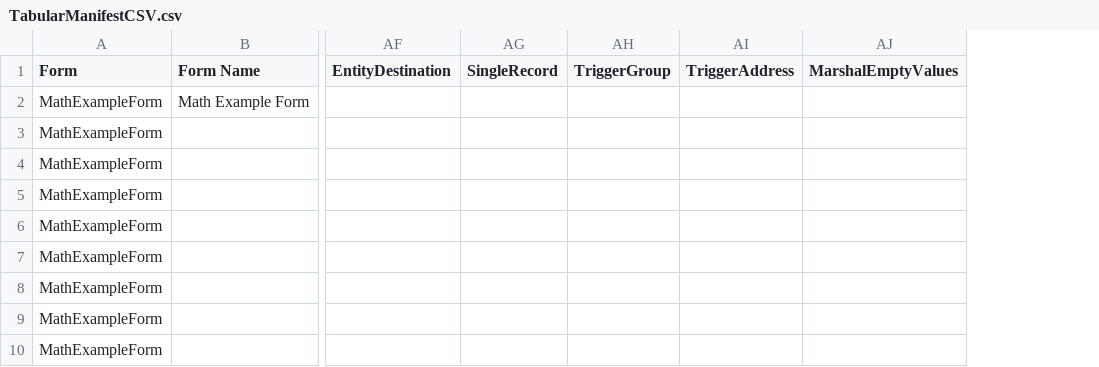
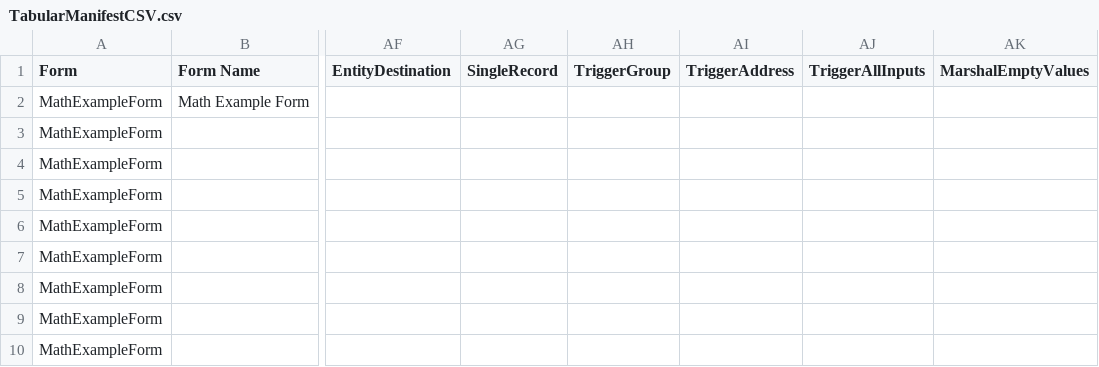
Before and after one commit to stevenvelozo/pict-section-form, a CSV file: debug/TabularManifestCSV.csv, drawn as a sheet; only a part is shown, gaps mark what is left out; the diff names each change by its address in the sheet, - before the commit and + after, or states it on an @@ line.

Commit message:
Interactive example with interlocuted lists and auto generation of values from templates.  Fixed a bug with view dereferencing on input lists when cross-view events caused invalidation of lists.  Better fruit options added to demo fruit list; who doesn't need watermelon?

```diff
--- a/debug/TabularManifestCSV.csv
+++ b/debug/TabularManifestCSV.csv
+column AJ (TriggerAllInputs), empty
```
Also changed, not shown: 5 other files.
